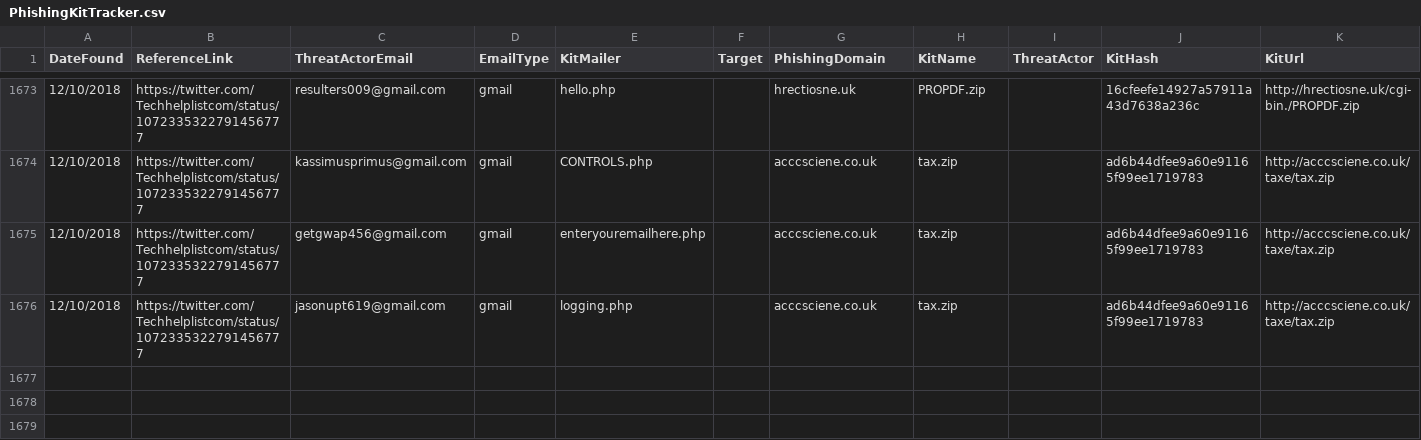
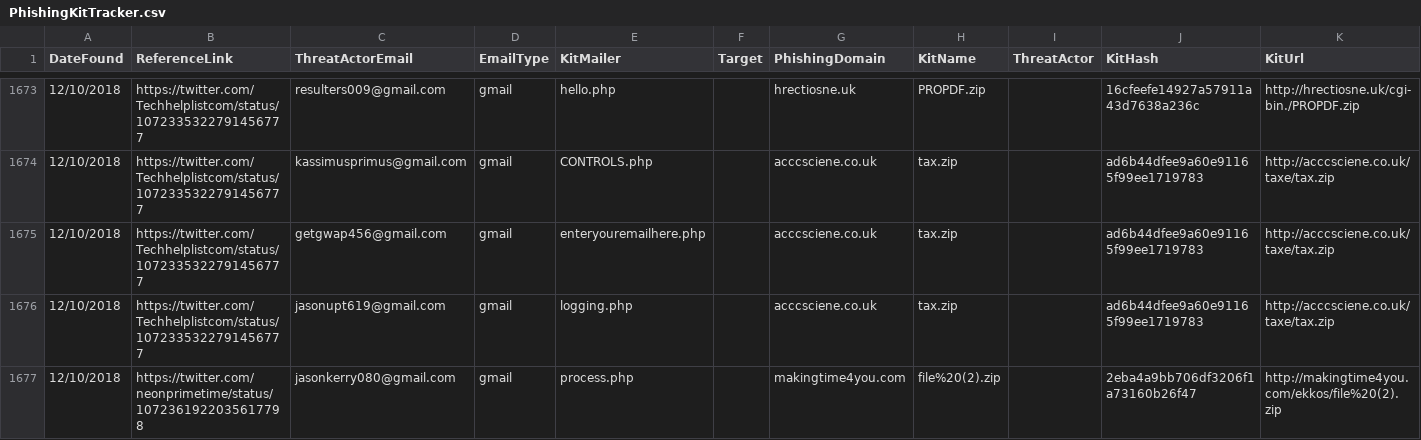
Before and after one commit to neonprimetime/PhishingKitTracker, a CSV file: PhishingKitTracker.csv, drawn as a sheet; only a part is shown, gaps mark what is left out; the diff names each change by its address in the sheet, - before the commit and + after, or states it on an @@ line.

Commit message:
added jasonkerry080@gmail.com
added jasonkerry080@gmail.com

```diff
--- a/PhishingKitTracker.csv
+++ b/PhishingKitTracker.csv
+row 1677: 12/10/2018 | https://twitter.com/neonprimetime/status/1072361922035617798 | jasonkerry080@gmail.com | gmail | process.php |  | makingtime4you.com | file%20(2).zip |  | 2eba4a9bb706df3206f1a73160b26f47 | http://makingtime4you.com/ekkos/file%20(2).zip
```
